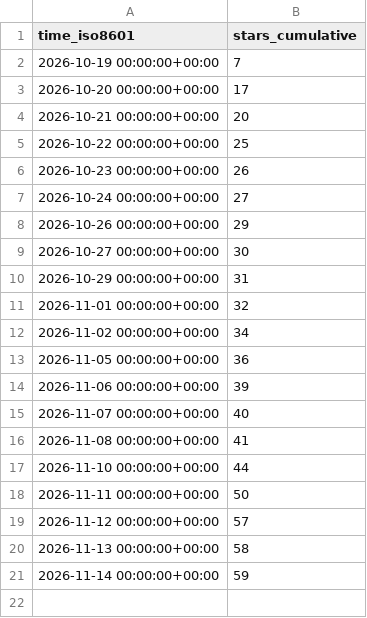
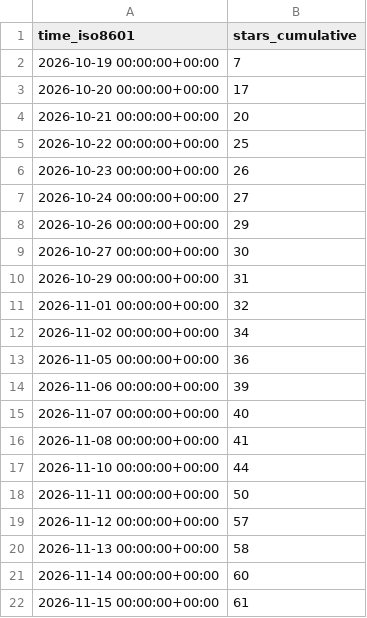
Before and after one commit to DuskXi/spaceknife-stats, a CSV file: DuskXi/SpaceKnife/ghrs-data/stargazers.csv, drawn as a sheet.

```diff
--- a/DuskXi/SpaceKnife/ghrs-data/stargazers.csv
+++ b/DuskXi/SpaceKnife/ghrs-data/stargazers.csv
@@ -20,2 +20,3 @@ time_iso8601,stars_cumulative
 2026-11-13 00:00:00+00:00,58
-2026-11-14 00:00:00+00:00,59
+2026-11-14 00:00:00+00:00,60
+2026-11-15 00:00:00+00:00,61
```
